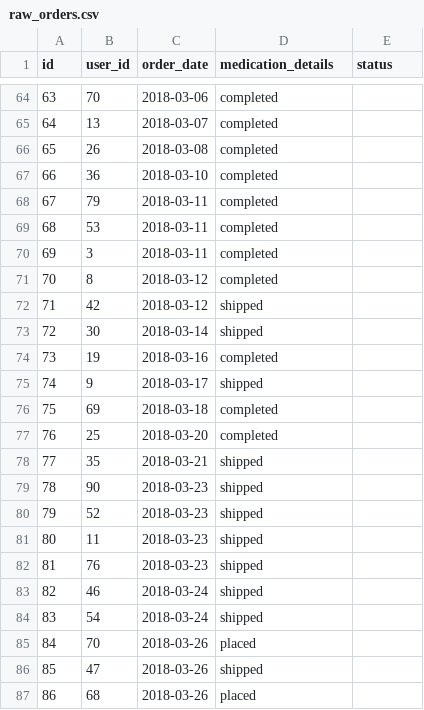
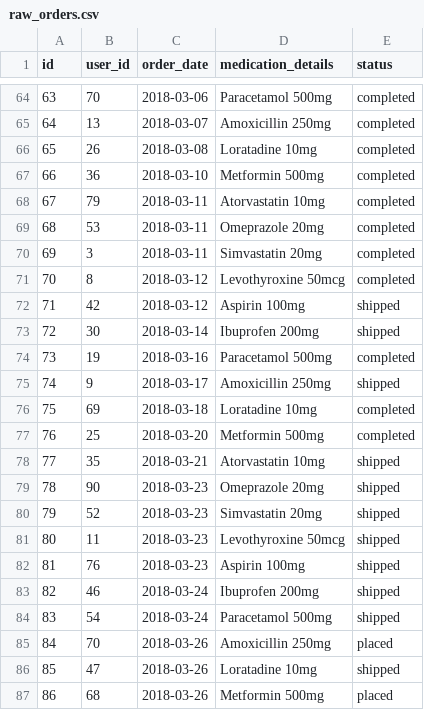
Before and after one commit to nehiljain/jaffle_shop_duckdb_dev_sales, a CSV file: seeds/raw_orders.csv, drawn as a sheet; only a part is shown, gaps mark what is left out; the diff covers the shown part only.

```diff
--- a/seeds/raw_orders.csv
+++ b/seeds/raw_orders.csv
@@ -64,24 +64,24 @@ id,user_id,order_date,medication_details,status
-63,70,2018-03-06,completed
-64,13,2018-03-07,completed
-65,26,2018-03-08,completed
-66,36,2018-03-10,completed
-67,79,2018-03-11,completed
-68,53,2018-03-11,completed
-69,3,2018-03-11,completed
-70,8,2018-03-12,completed
-71,42,2018-03-12,shipped
-72,30,2018-03-14,shipped
-73,19,2018-03-16,completed
-74,9,2018-03-17,shipped
-75,69,2018-03-18,completed
-76,25,2018-03-20,completed
-77,35,2018-03-21,shipped
-78,90,2018-03-23,shipped
-79,52,2018-03-23,shipped
-80,11,2018-03-23,shipped
-81,76,2018-03-23,shipped
-82,46,2018-03-24,shipped
-83,54,2018-03-24,shipped
-84,70,2018-03-26,placed
-85,47,2018-03-26,shipped
-86,68,2018-03-26,placed
+63,70,2018-03-06,Paracetamol 500mg,completed
+64,13,2018-03-07,Amoxicillin 250mg,completed
+65,26,2018-03-08,Loratadine 10mg,completed
+66,36,2018-03-10,Metformin 500mg,completed
+67,79,2018-03-11,Atorvastatin 10mg,completed
+68,53,2018-03-11,Omeprazole 20mg,completed
+69,3,2018-03-11,Simvastatin 20mg,completed
+70,8,2018-03-12,Levothyroxine 50mcg,completed
+71,42,2018-03-12,Aspirin 100mg,shipped
+72,30,2018-03-14,Ibuprofen 200mg,shipped
+73,19,2018-03-16,Paracetamol 500mg,completed
+74,9,2018-03-17,Amoxicillin 250mg,shipped
+75,69,2018-03-18,Loratadine 10mg,completed
+76,25,2018-03-20,Metformin 500mg,completed
+77,35,2018-03-21,Atorvastatin 10mg,shipped
+78,90,2018-03-23,Omeprazole 20mg,shipped
+79,52,2018-03-23,Simvastatin 20mg,shipped
+80,11,2018-03-23,Levothyroxine 50mcg,shipped
+81,76,2018-03-23,Aspirin 100mg,shipped
+82,46,2018-03-24,Ibuprofen 200mg,shipped
+83,54,2018-03-24,Paracetamol 500mg,shipped
+84,70,2018-03-26,Amoxicillin 250mg,placed
+85,47,2018-03-26,Loratadine 10mg,shipped
+86,68,2018-03-26,Metformin 500mg,placed
```
Also changed, not shown: 130 edited cells elsewhere in this file, seeds/raw_customers.csv, seeds/raw_payments.csv.
